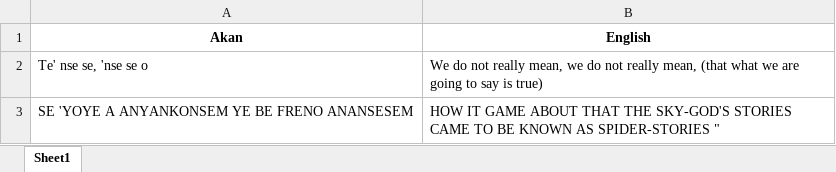
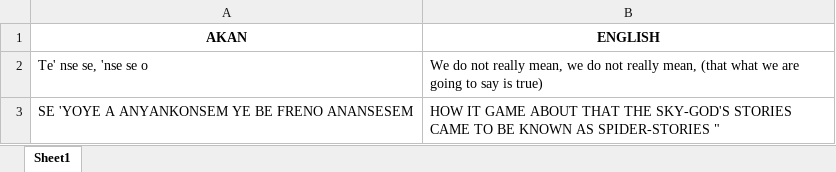
Before and after one commit to BillWorstell/TruthInTranslation, an Excel workbook: Akan/Ananse0/AkanEnglishAligned.xlsx, sheet Sheet1, drawn as a sheet; only a part is shown; values as stored, in another font and other column widths than the file's, no borders; removed rows and columns are numbered as before the commit, all else as after; the diff names each change by its address in the sheet, - before the commit and + after, or states it on an @@ line.

Commit message:
Add files via upload

```diff
--- a/Akan/Ananse0/AkanEnglishAligned.xlsx (sheet Sheet1)
+++ b/Akan/Ananse0/AkanEnglishAligned.xlsx (sheet Sheet1)
-row 1: Akan | English
+row 1: AKAN | ENGLISH
```
